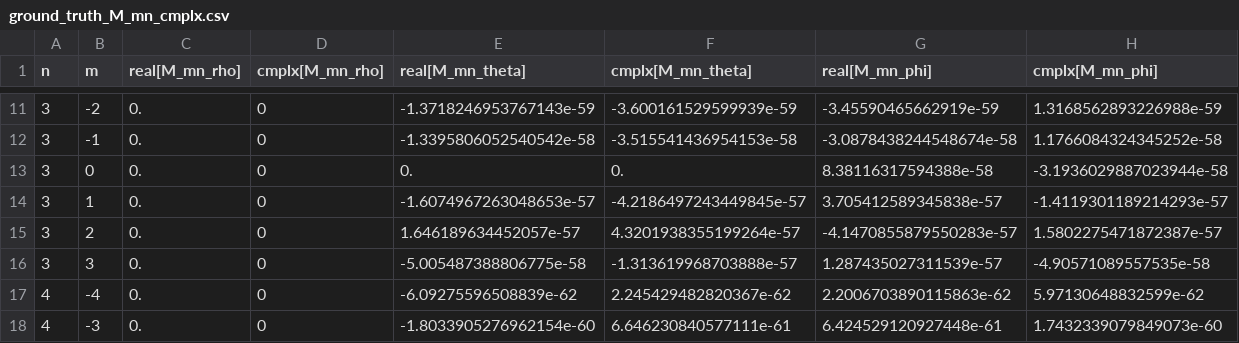
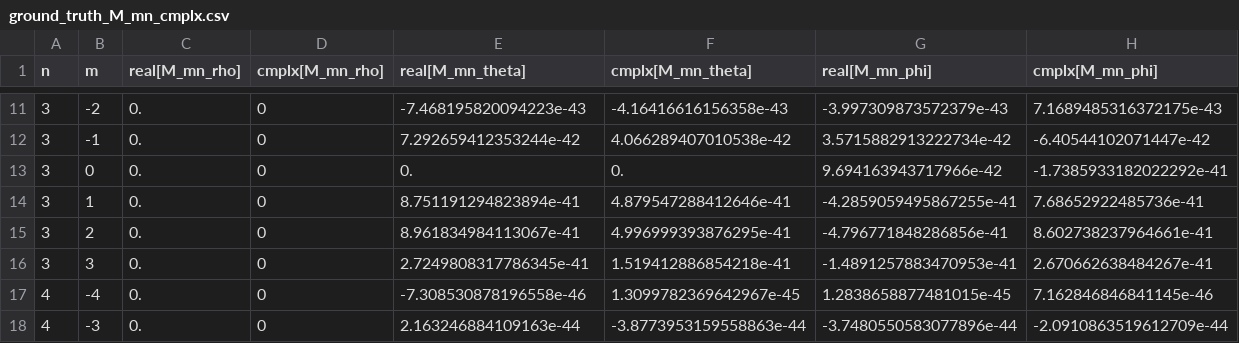
Before and after one commit to Didgman91/ItoFoggySim, a CSV file: FoggySim/src/lib/mie_theory/lib_mie_vector_spherical_harmonics/ground_truth_M_mn_cmplx.csv, drawn as a sheet; only a part is shown, gaps mark what is left out; the diff covers the shown part only.

```diff
--- a/FoggySim/src/lib/mie_theory/lib_mie_vector_spherical_harmonics/ground_truth_M_mn_cmplx.csv
+++ b/FoggySim/src/lib/mie_theory/lib_mie_vector_spherical_harmonics/ground_truth_M_mn_cmplx.csv
@@ -11,8 +11,8 @@ n,m,real[M_mn_rho],cmplx[M_mn_rho],real[M_mn_theta],cmplx[M_mn_theta],real[M_mn_
-3,-2,0.,0,-1.3718246953767143e-59,-3.600161529599939e-59,-3.45590465662919e-59,1.3168562893226988e-59
-3,-1,0.,0,-1.3395806052540542e-58,-3.515541436954153e-58,-3.0878438244548674e-58,1.1766084324345252e-58
-3,0,0.,0,0.,0.,8.38116317594388e-58,-3.1936029887023944e-58
-3,1,0.,0,-1.6074967263048653e-57,-4.2186497243449845e-57,3.705412589345838e-57,-1.4119301189214293e-57
-3,2,0.,0,1.646189634452057e-57,4.3201938355199264e-57,-4.1470855879550283e-57,1.5802275471872387e-57
-3,3,0.,0,-5.005487388806775e-58,-1.313619968703888e-57,1.287435027311539e-57,-4.90571089557535e-58
-4,-4,0.,0,-6.09275596508839e-62,2.245429482820367e-62,2.2006703890115863e-62,5.97130648832599e-62
-4,-3,0.,0,-1.8033905276962154e-60,6.646230840577111e-61,6.424529120927448e-61,1.7432339079849073e-60
+3,-2,0.,0,-7.468195820094223e-43,-4.16416616156358e-43,-3.997309873572379e-43,7.1689485316372175e-43
+3,-1,0.,0,7.292659412353244e-42,4.066289407010538e-42,3.5715882913222734e-42,-6.40544102071447e-42
+3,0,0.,0,0.,0.,9.694163943717966e-42,-1.7385933182022292e-41
+3,1,0.,0,8.751191294823894e-41,4.879547288412646e-41,-4.2859059495867255e-41,7.68652922485736e-41
+3,2,0.,0,8.961834984113067e-41,4.996999393876295e-41,-4.796771848286856e-41,8.602738237964661e-41
+3,3,0.,0,2.7249808317786345e-41,1.519412886854218e-41,-1.4891257883470953e-41,2.670662638484267e-41
+4,-4,0.,0,-7.308530878196558e-46,1.3099782369642967e-45,1.2838658877481015e-45,7.162846846841145e-46
+4,-3,0.,0,2.163246884109163e-44,-3.8773953159558863e-44,-3.7480550583077896e-44,-2.0910863519612709e-44
```
Also changed, not shown: 11 added rows and 58 edited cells elsewhere in this file, FoggySim/src/lib/mie_theory/lib_mie_vector_spherical_harmonics/ground_truth_M_mn.csv, FoggySim/src/lib/mie_theory/lib_mie_vector_spherical_harmonics/ground_truth_N_mn.csv, 3 other files.
